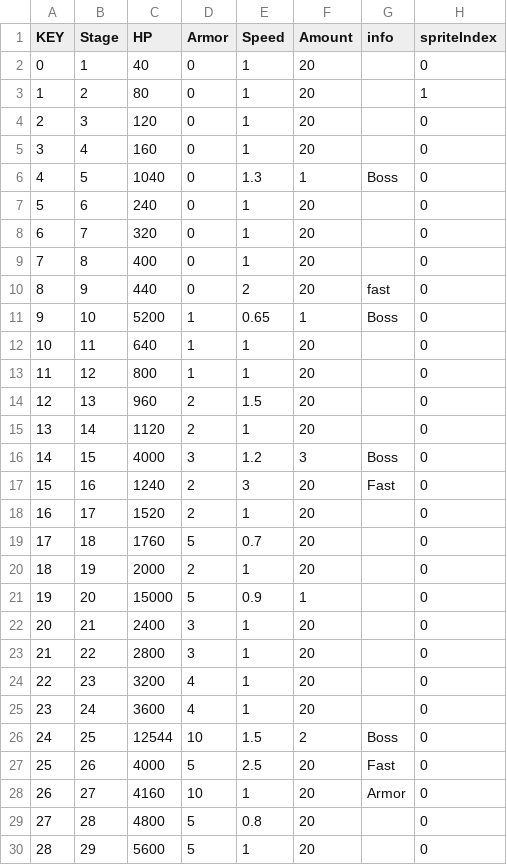
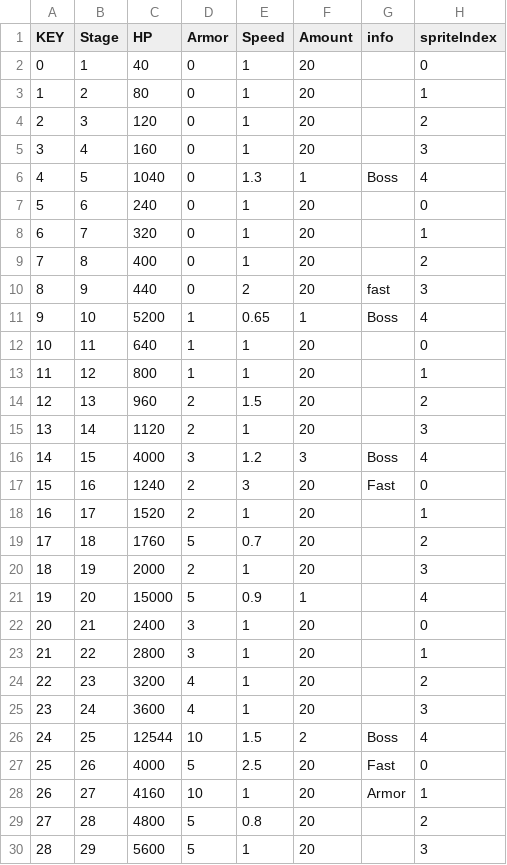
Before and after one commit to jiyullee/WorldTD, a CSV file: World Tower Defense/Assets/Resources/GameData/MonsterData.csv, drawn as a sheet; only a part is shown; the diff covers the shown part only.

Commit message:
chore : Add Image & Data

```diff
--- a/World Tower Defense/Assets/Resources/GameData/MonsterData.csv
+++ b/World Tower Defense/Assets/Resources/GameData/MonsterData.csv
@@ -3,28 +3,28 @@
 1,2,80,0,1,20,,1
-2,3,120,0,1,20,,0
-3,4,160,0,1,20,,0
-4,5,1040,0,1.3,1,Boss,0
+2,3,120,0,1,20,,2
+3,4,160,0,1,20,,3
+4,5,1040,0,1.3,1,Boss,4
 5,6,240,0,1,20,,0
-6,7,320,0,1,20,,0
-7,8,400,0,1,20,,0
-8,9,440,0,2,20,fast,0
-9,10,5200,1,0.65,1,Boss,0
+6,7,320,0,1,20,,1
+7,8,400,0,1,20,,2
+8,9,440,0,2,20,fast,3
+9,10,5200,1,0.65,1,Boss,4
 10,11,640,1,1,20,,0
-11,12,800,1,1,20,,0
-12,13,960,2,1.5,20,,0
-13,14,1120,2,1,20,,0
-14,15,4000,3,1.2,3,Boss,0
+11,12,800,1,1,20,,1
+12,13,960,2,1.5,20,,2
+13,14,1120,2,1,20,,3
+14,15,4000,3,1.2,3,Boss,4
 15,16,1240,2,3,20,Fast,0
-16,17,1520,2,1,20,,0
-17,18,1760,5,0.7,20,,0
-18,19,2000,2,1,20,,0
-19,20,15000,5,0.9,1,,0
+16,17,1520,2,1,20,,1
+17,18,1760,5,0.7,20,,2
+18,19,2000,2,1,20,,3
+19,20,15000,5,0.9,1,,4
 20,21,2400,3,1,20,,0
-21,22,2800,3,1,20,,0
-22,23,3200,4,1,20,,0
-23,24,3600,4,1,20,,0
-24,25,12544,10,1.5,2,Boss,0
+21,22,2800,3,1,20,,1
+22,23,3200,4,1,20,,2
+23,24,3600,4,1,20,,3
+24,25,12544,10,1.5,2,Boss,4
 25,26,4000,5,2.5,20,Fast,0
-26,27,4160,10,1,20,Armor,0
-27,28,4800,5,0.8,20,,0
-28,29,5600,5,1,20,,0
+26,27,4160,10,1,20,Armor,1
+27,28,4800,5,0.8,20,,2
+28,29,5600,5,1,20,,3
```
Also changed, not shown: 1 edited cell elsewhere in this file, 3 other files.
